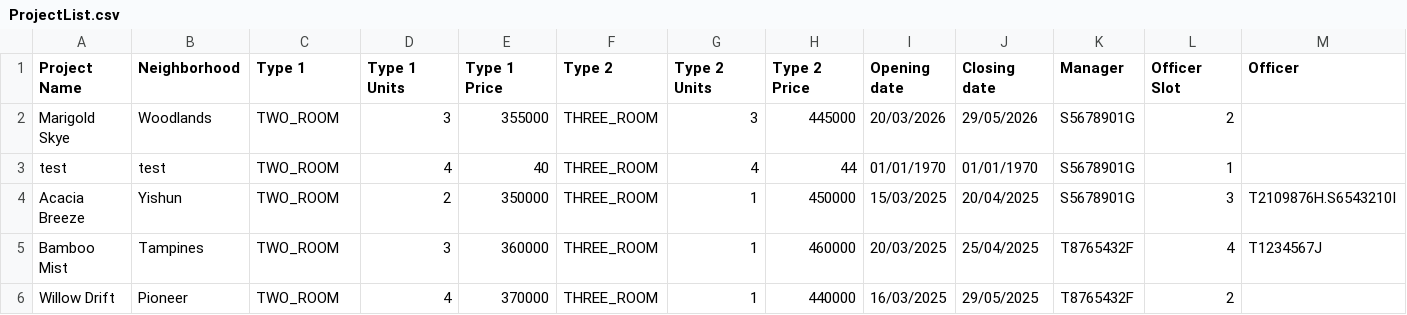
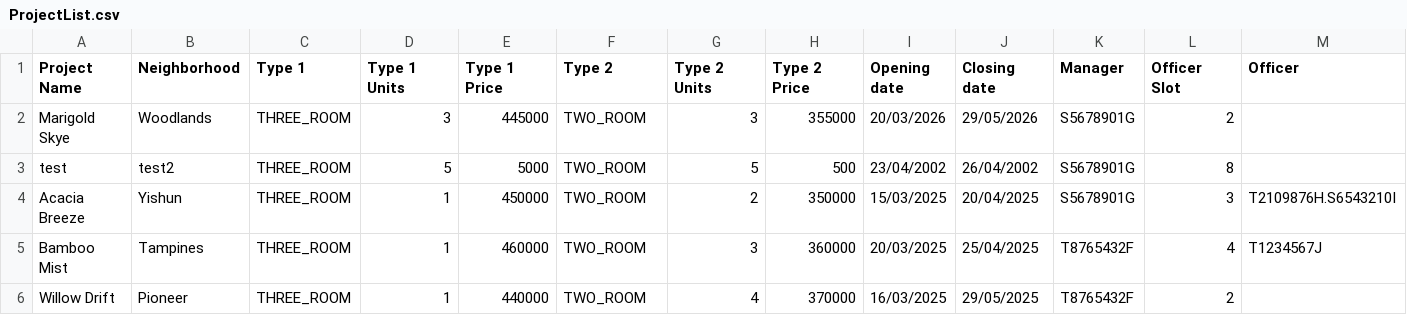
Before and after one commit to dozetype/BTO_Project, a CSV file: src/main/database/ProjectList.csv, drawn as a sheet; only a part is shown; the diff names each change by its address in the sheet, - before the commit and + after, or states it on an @@ line.

```diff
--- a/src/main/database/ProjectList.csv
+++ b/src/main/database/ProjectList.csv
-C2:C6 (Type 1): TWO_ROOM
+C2:C6 (Type 1): THREE_ROOM
-E2 (Type 1 Price): 355000
+E2 (Type 1 Price): 445000
-F2:F6 (Type 2): THREE_ROOM
+F2:F6 (Type 2): TWO_ROOM
-H2 (Type 2 Price): 445000
+H2 (Type 2 Price): 355000
-B3 (Neighborhood): test
+B3 (Neighborhood): test2
-D3 (Type 1 Units): 4
+D3 (Type 1 Units): 5
-E3 (Type 1 Price): 40
+E3 (Type 1 Price): 5000
-G3 (Type 2 Units): 4
+G3 (Type 2 Units): 5
-H3 (Type 2 Price): 44
+H3 (Type 2 Price): 500
-I3 (Opening date): 01/01/1970
+I3 (Opening date): 23/04/2002
-J3 (Closing date): 01/01/1970
+J3 (Closing date): 26/04/2002
-L3 (Officer Slot): 1
+L3 (Officer Slot): 8
-D4 (Type 1 Units): 2
+D4 (Type 1 Units): 1
-E4 (Type 1 Price): 350000
+E4 (Type 1 Price): 450000
-G4 (Type 2 Units): 1
+G4 (Type 2 Units): 2
-H4 (Type 2 Price): 450000
+H4 (Type 2 Price): 350000
-D5 (Type 1 Units): 3
+D5 (Type 1 Units): 1
-E5 (Type 1 Price): 360000
+E5 (Type 1 Price): 460000
-G5 (Type 2 Units): 1
+G5 (Type 2 Units): 3
-H5 (Type 2 Price): 460000
+H5 (Type 2 Price): 360000
-D6 (Type 1 Units): 4
+D6 (Type 1 Units): 1
-E6 (Type 1 Price): 370000
+E6 (Type 1 Price): 440000
-G6 (Type 2 Units): 1
+G6 (Type 2 Units): 4
-H6 (Type 2 Price): 440000
+H6 (Type 2 Price): 370000
```
Also changed, not shown: src/main/database/BTOApplication.csv, 40 other files.
